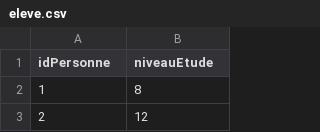
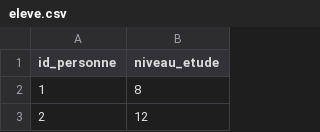
Before and after one commit to Ismail3/ProjetIsmail, a CSV file: siteWeb_Apprendre@Comprendre/models/basesDeDonnées/eleve.csv, drawn as a sheet; only a part is shown.

```diff
--- a/siteWeb_Apprendre@Comprendre/models/basesDeDonnées/eleve.csv
+++ b/siteWeb_Apprendre@Comprendre/models/basesDeDonnées/eleve.csv
@@ -1,2 +1,2 @@
-idPersonne,niveauEtude
+id_personne,niveau_etude
 1,8
```
Also changed, not shown: siteWeb_Apprendre@Comprendre/models/basesDeDonnées/personne_eleve.csv, siteWeb_Apprendre@Comprendre/models/basesDeDonnées/personne_enseignant.csv, 14 other files.
